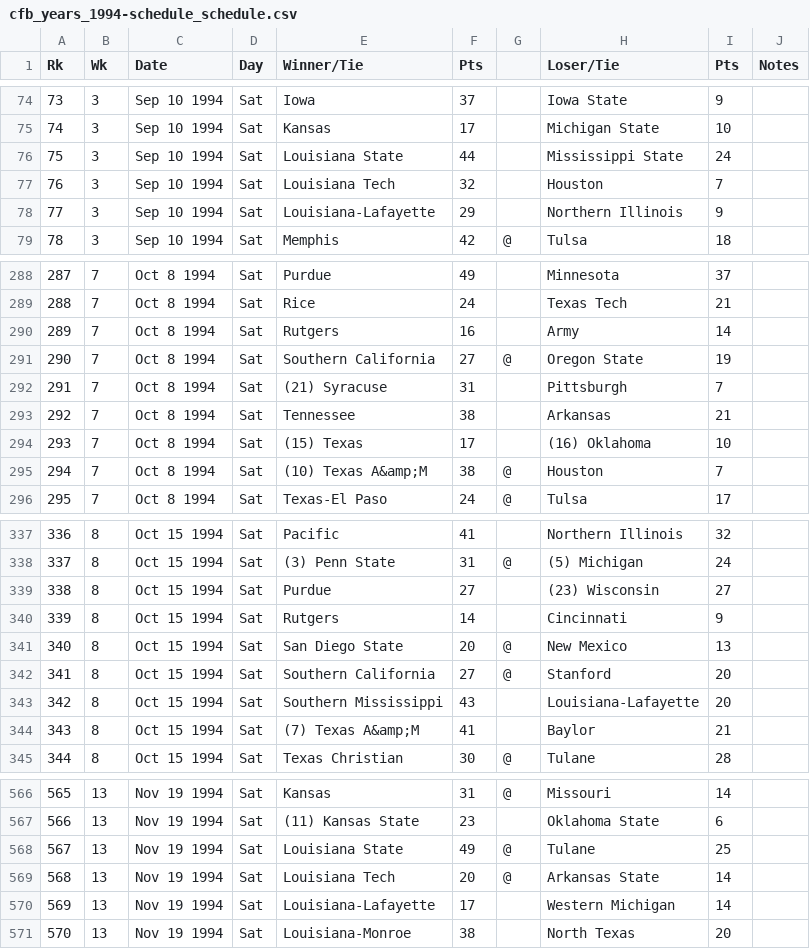
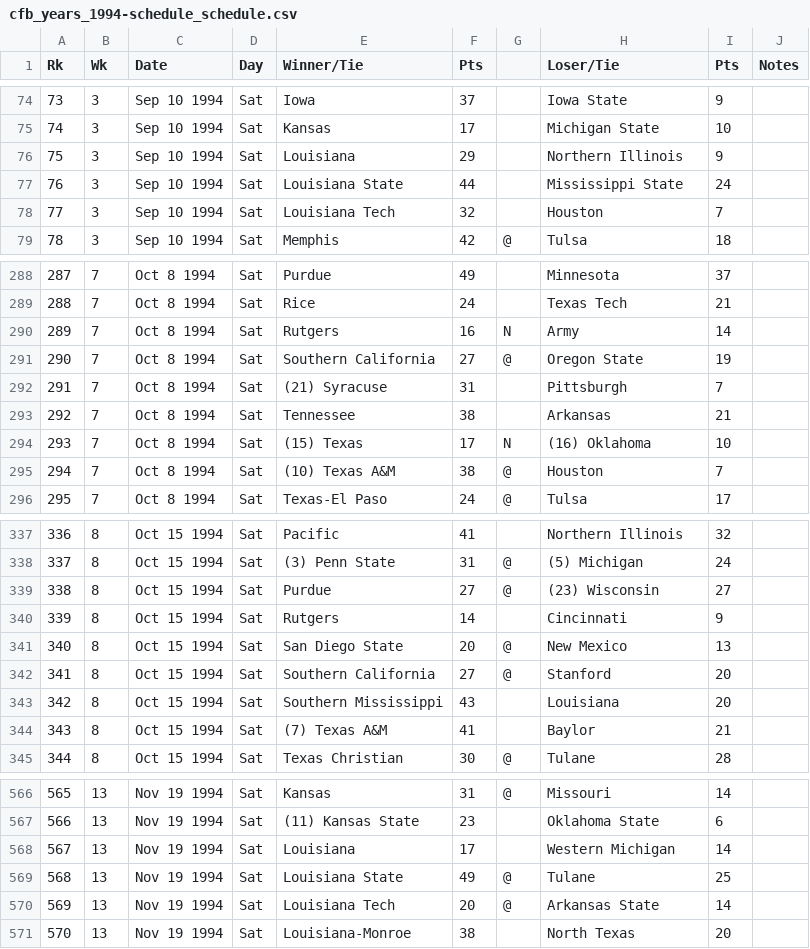
Before and after one commit to jpkolbush/LRMC, a CSV file: cfb_years_1994-schedule_schedule.csv, drawn as a sheet; only a part is shown, gaps mark what is left out; the diff covers the shown part only.

```diff
--- a/cfb_years_1994-schedule_schedule.csv
+++ b/cfb_years_1994-schedule_schedule.csv
@@ -75,5 +75,5 @@ Rk,Wk,Date,Day,Winner/Tie,Pts,,Loser/Tie,Pts,Notes
 74,3,Sep 10 1994,Sat,Kansas,17,,Michigan State,10,
-75,3,Sep 10 1994,Sat,Louisiana State,44,,Mississippi State,24,
-76,3,Sep 10 1994,Sat,Louisiana Tech,32,,Houston,7,
-77,3,Sep 10 1994,Sat,Louisiana-Lafayette,29,,Northern Illinois,9,
+75,3,Sep 10 1994,Sat,Louisiana,29,,Northern Illinois,9,
+76,3,Sep 10 1994,Sat,Louisiana State,44,,Mississippi State,24,
+77,3,Sep 10 1994,Sat,Louisiana Tech,32,,Houston,7,
 78,3,Sep 10 1994,Sat,Memphis,42,@,Tulsa,18,
@@ -289,3 +289,3 @@ Rk,Wk,Date,Day,Winner/Tie,Pts,,Loser/Tie,Pts,Notes
 288,7,Oct 8 1994,Sat,Rice,24,,Texas Tech,21,
-289,7,Oct 8 1994,Sat,Rutgers,16,,Army,14,
+289,7,Oct 8 1994,Sat,Rutgers,16,N,Army,14,
 290,7,Oct 8 1994,Sat,Southern California,27,@,Oregon State,19,
@@ -293,4 +293,4 @@ Rk,Wk,Date,Day,Winner/Tie,Pts,,Loser/Tie,Pts,Notes
 292,7,Oct 8 1994,Sat,Tennessee,38,,Arkansas,21,
-293,7,Oct 8 1994,Sat,(15) Texas,17,,(16) Oklahoma,10,
-294,7,Oct 8 1994,Sat,(10) Texas A&amp;M,38,@,Houston,7,
+293,7,Oct 8 1994,Sat,(15) Texas,17,N,(16) Oklahoma,10,
+294,7,Oct 8 1994,Sat,(10) Texas A&M,38,@,Houston,7,
 295,7,Oct 8 1994,Sat,Texas-El Paso,24,@,Tulsa,17,
@@ -338,3 +338,3 @@ Rk,Wk,Date,Day,Winner/Tie,Pts,,Loser/Tie,Pts,Notes
 337,8,Oct 15 1994,Sat,(3) Penn State,31,@,(5) Michigan,24,
-338,8,Oct 15 1994,Sat,Purdue,27,,(23) Wisconsin,27,
+338,8,Oct 15 1994,Sat,Purdue,27,@,(23) Wisconsin,27,
 339,8,Oct 15 1994,Sat,Rutgers,14,,Cincinnati,9,
@@ -342,4 +342,4 @@ Rk,Wk,Date,Day,Winner/Tie,Pts,,Loser/Tie,Pts,Notes
 341,8,Oct 15 1994,Sat,Southern California,27,@,Stanford,20,
-342,8,Oct 15 1994,Sat,Southern Mississippi,43,,Louisiana-Lafayette,20,
-343,8,Oct 15 1994,Sat,(7) Texas A&amp;M,41,,Baylor,21,
+342,8,Oct 15 1994,Sat,Southern Mississippi,43,,Louisiana,20,
+343,8,Oct 15 1994,Sat,(7) Texas A&M,41,,Baylor,21,
 344,8,Oct 15 1994,Sat,Texas Christian,30,@,Tulane,28,
@@ -567,5 +567,5 @@ Rk,Wk,Date,Day,Winner/Tie,Pts,,Loser/Tie,Pts,Notes
 566,13,Nov 19 1994,Sat,(11) Kansas State,23,,Oklahoma State,6,
-567,13,Nov 19 1994,Sat,Louisiana State,49,@,Tulane,25,
-568,13,Nov 19 1994,Sat,Louisiana Tech,20,@,Arkansas State,14,
-569,13,Nov 19 1994,Sat,Louisiana-Lafayette,17,,Western Michigan,14,
+567,13,Nov 19 1994,Sat,Louisiana,17,,Western Michigan,14,
+568,13,Nov 19 1994,Sat,Louisiana State,49,@,Tulane,25,
+569,13,Nov 19 1994,Sat,Louisiana Tech,20,@,Arkansas State,14,
 570,13,Nov 19 1994,Sat,Louisiana-Monroe,38,,North Texas,20,
```
Also changed, not shown: 80 edited cells elsewhere in this file, CG1994.csv, cfb_years_2018-schedule_schedule.csv, 4 other files.
